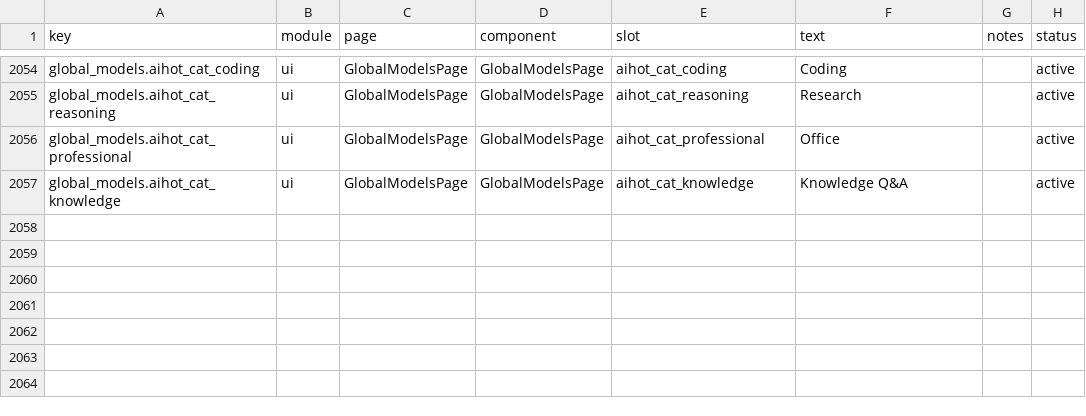
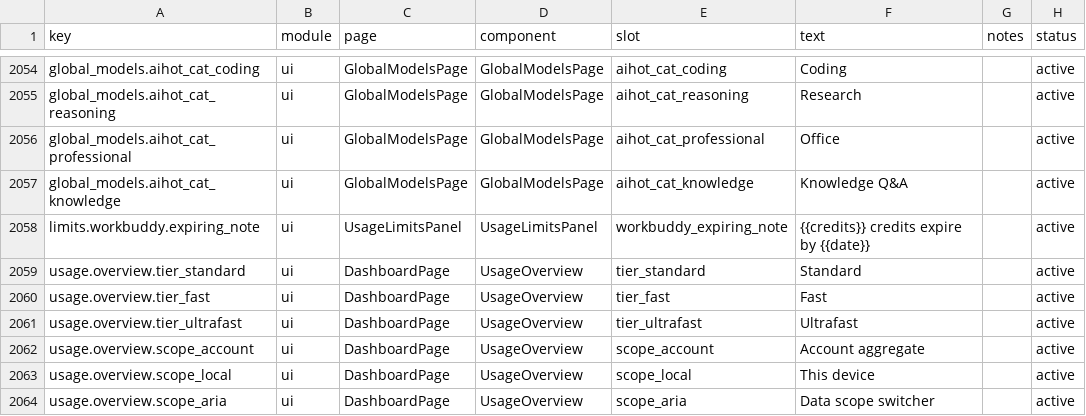
Before and after one commit to 01UNCLEDOG01/TokenTracker-Plus, a CSV file: dashboard/src/content/copy.csv, drawn as a sheet; only a part is shown, gaps mark what is left out; the diff names each change by its address in the sheet, - before the commit and + after, or states it on an @@ line.

Commit message:
feat: finish provider caches, expiry and usage scope views

```diff
--- a/dashboard/src/content/copy.csv
+++ b/dashboard/src/content/copy.csv
+row 2058: limits.workbuddy.expiring_note | ui | UsageLimitsPanel | UsageLimitsPanel | workbuddy_expiring_note | {{credits}} credits expire by {{date}} |  | active
+row 2059: usage.overview.tier_standard | ui | DashboardPage | UsageOverview | tier_standard | Standard |  | active
+row 2060: usage.overview.tier_fast | ui | DashboardPage | UsageOverview | tier_fast | Fast |  | active
+row 2061: usage.overview.tier_ultrafast | ui | DashboardPage | UsageOverview | tier_ultrafast | Ultrafast |  | active
+row 2062: usage.overview.scope_account | ui | DashboardPage | UsageOverview | scope_account | Account aggregate |  | active
+row 2063: usage.overview.scope_local | ui | DashboardPage | UsageOverview | scope_local | This device |  | active
+row 2064: usage.overview.scope_aria | ui | DashboardPage | UsageOverview | scope_aria | Data scope switcher |  | active
```
Also changed, not shown: 27 other files.
